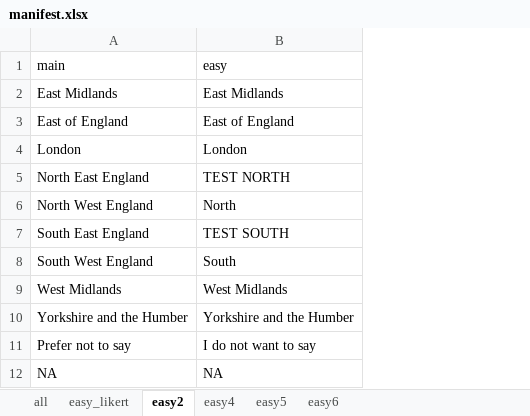
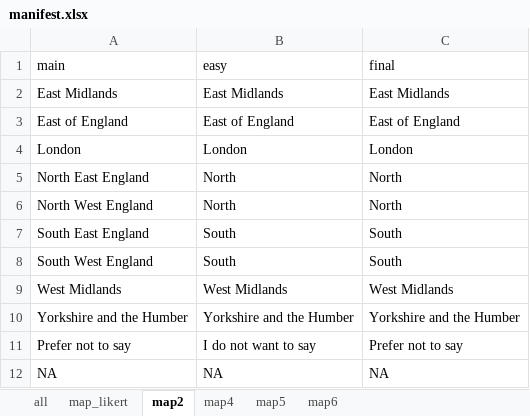
Before and after one commit to DataS-DHSC/consultation_example, an Excel workbook: input/manifest/manifest.xlsx, sheet map2, drawn as a sheet; values as stored, in another font and other column widths than the file's, no borders; the diff names each change by its address in the sheet, - before the commit and + after, or states it on an @@ line.

```diff
--- a/input/manifest/manifest.xlsx (sheet map2)
+++ b/input/manifest/manifest.xlsx (sheet map2)
-sheet tab: easy_likert
+sheet tab: map_likert
-sheet tab: easy2
+sheet tab: map2
-sheet tab: easy4
+sheet tab: map4
-sheet tab: easy5
+sheet tab: map5
-sheet tab: easy6
+sheet tab: map6
+column C (final), rows 2-12: East Midlands | East of England | London | North | North | South | South | West Midlands | Yorkshire and the Humber | Prefer not to say | NA
-B5 (easy): TEST NORTH
+B5 (easy): North
-B7 (easy): TEST SOUTH
+B7 (easy): South
```
Also changed, not shown: sheet all, sheet map4, sheet map5, sheet map_likert, sheet map6, 4 other files.
